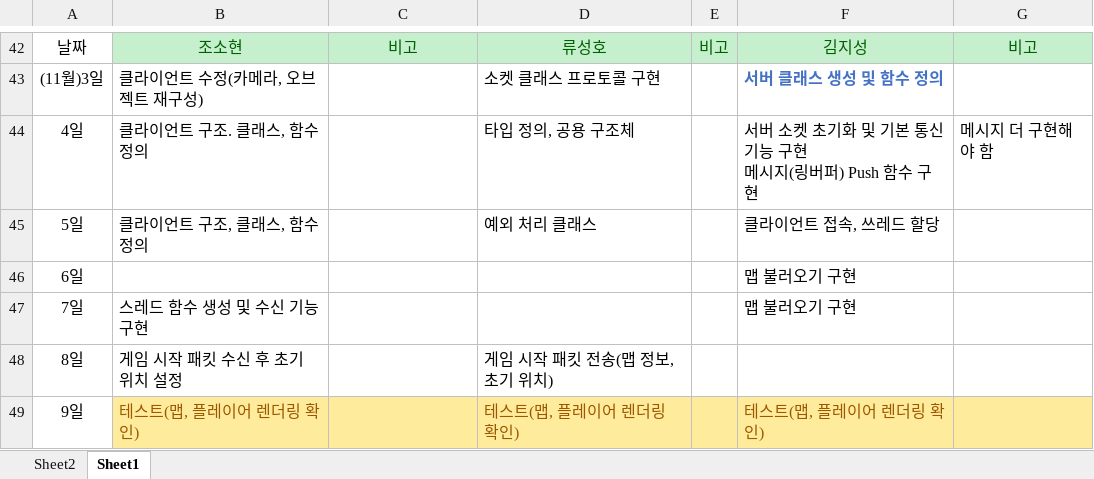
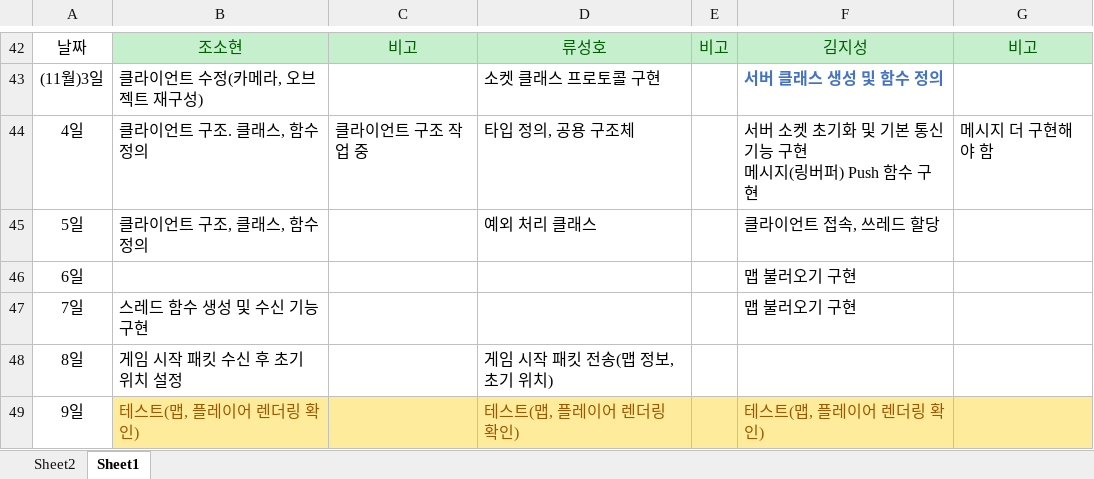
Before and after one commit to sohyunie/Multi-3D-PacMan, an Excel workbook: Progress Report.xlsx, sheet Sheet1, drawn as a sheet; only a part is shown, gaps mark what is left out; values as stored, in another font and other column widths than the file's, no borders; the diff names each change by its address in the sheet, - before the commit and + after, or states it on an @@ line.

Commit message:
[FIX] xlsx

```diff
--- a/Progress Report.xlsx (sheet Sheet1)
+++ b/Progress Report.xlsx (sheet Sheet1)
-C44: (empty)
+C44: 클라이언트 구조 작업 중
```
